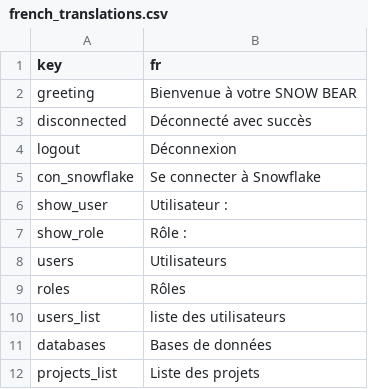
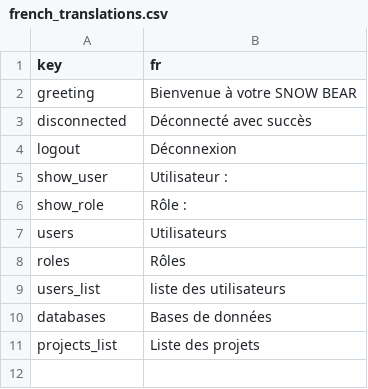
Before and after one commit to touilleWoman/Snowbear, a CSV file: translation_files/french_translations.csv, drawn as a sheet.

```diff
--- a/translation_files/french_translations.csv
+++ b/translation_files/french_translations.csv
@@ -4,3 +4,2 @@ disconnected,Déconnecté avec succès
 logout,Déconnexion
-con_snowflake,Se connecter à Snowflake
 show_user,"Utilisateur : "
```
Also changed, not shown: translation_files/english_translations.csv, 4 other files.
